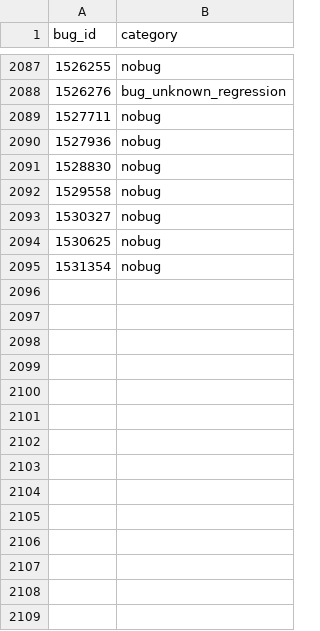
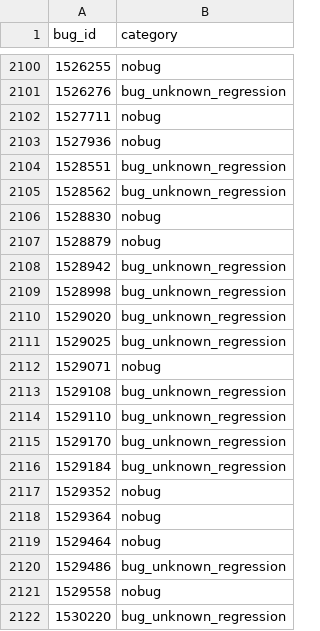
Before and after one commit to mozilla/bugbug, a CSV file: bugbug/labels/regression_bug_nobug.csv, drawn as a sheet; only a part is shown, gaps mark what is left out; the shorter side is filled out with more unchanged rows; the diff covers the shown part only; the diff names each change by its address in the sheet, - before the commit and + after, or states it on an @@ line.

Commit message:
Add more regression/bug/nobug labels

```diff
--- a/bugbug/labels/regression_bug_nobug.csv
+++ b/bugbug/labels/regression_bug_nobug.csv
+row 2104: 1528551 | bug_unknown_regression
+row 2105: 1528562 | bug_unknown_regression
+row 2107: 1528879 | nobug
+row 2108: 1528942 | bug_unknown_regression
+row 2109: 1528998 | bug_unknown_regression
+row 2110: 1529020 | bug_unknown_regression
+row 2111: 1529025 | bug_unknown_regression
+row 2112: 1529071 | nobug
+row 2113: 1529108 | bug_unknown_regression
+row 2114: 1529110 | bug_unknown_regression
+row 2115: 1529170 | bug_unknown_regression
+row 2116: 1529184 | bug_unknown_regression
+row 2117: 1529352 | nobug
+row 2118: 1529364 | nobug
+row 2119: 1529464 | nobug
+row 2120: 1529486 | bug_unknown_regression
+row 2122: 1530220 | bug_unknown_regression
```
Also changed, not shown: 23 added rows elsewhere in this file.
